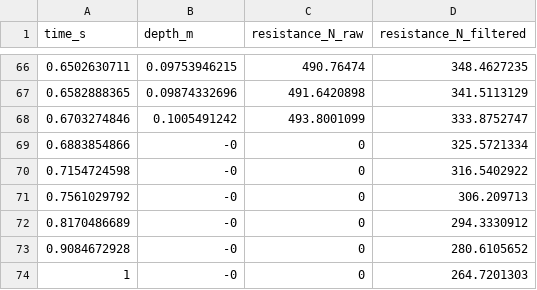
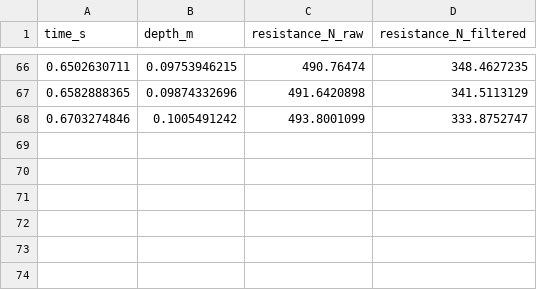
Before and after one commit to laufogh/fe-large-displacement, a CSV file: media/implicit_ale.csv, drawn as a sheet; only a part is shown, gaps mark what is left out; the diff names each change by its address in the sheet, - before the commit and + after, or states it on an @@ line.

Commit message:
fix: cut implicit ALE curve at collapse instead of plotting the snap-back

```diff
--- a/media/implicit_ale.csv
+++ b/media/implicit_ale.csv
-row 69: 0.6883854866 | -0 | 0 | 325.5721334
-row 70: 0.7154724598 | -0 | 0 | 316.5402922
-row 71: 0.7561029792 | -0 | 0 | 306.209713
-row 72: 0.8170486689 | -0 | 0 | 294.3330912
-row 73: 0.9084672928 | -0 | 0 | 280.6105652
-row 74: 1 | -0 | 0 | 264.7201303
```
Also changed, not shown: 2 other files.
